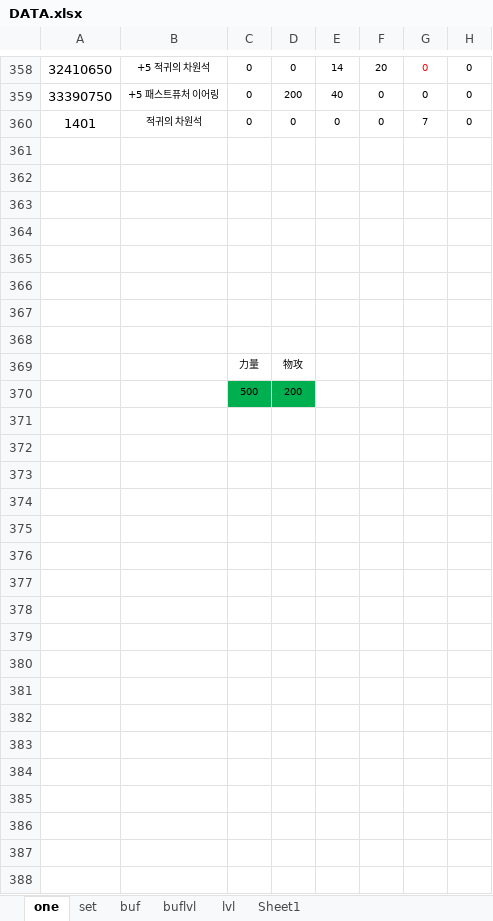
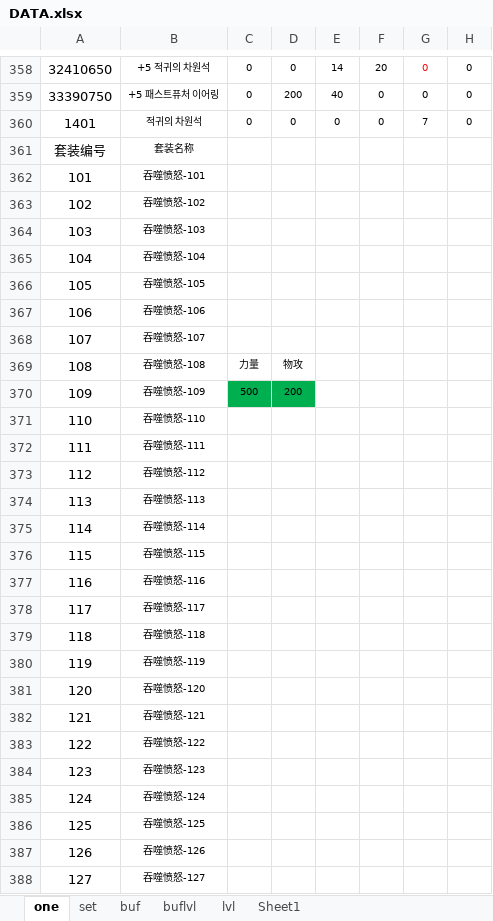
Before and after one commit to fzls/dnf_calc, an Excel workbook: DATA.xlsx, sheet one, drawn as a sheet; only a part is shown, gaps mark what is left out; values as stored, in another font and other column widths than the file's, no borders; conditional formats not drawn; rows hold the shown columns only; the diff covers the shown part only; the diff names each change by its address in the sheet, - before the commit and + after, or states it on an @@ line.

```diff
--- a/DATA.xlsx (sheet one)
+++ b/DATA.xlsx (sheet one)
-row 361: (empty)
+row 361: 套装编号 | 套装名称
-row 362: (empty)
+row 362: 101 | 吞噬愤怒-101
-row 363: (empty)
+row 363: 102 | 吞噬愤怒-102
-row 364: (empty)
+row 364: 103 | 吞噬愤怒-103
-row 365: (empty)
+row 365: 104 | 吞噬愤怒-104
-row 366: (empty)
+row 366: 105 | 吞噬愤怒-105
-row 367: (empty)
+row 367: 106 | 吞噬愤怒-106
-row 368: (empty)
+row 368: 107 | 吞噬愤怒-107
-A369: (empty)
+A369: 108
-B369: (empty)
+B369: 吞噬愤怒-108
-A370: (empty)
+A370: 109
-B370: (empty)
+B370: 吞噬愤怒-109
+row 371: 110 | 吞噬愤怒-110
+row 372: 111 | 吞噬愤怒-111
+row 373: 112 | 吞噬愤怒-112
+row 374: 113 | 吞噬愤怒-113
+row 375: 114 | 吞噬愤怒-114
+row 376: 115 | 吞噬愤怒-115
+row 377: 116 | 吞噬愤怒-116
+row 378: 117 | 吞噬愤怒-117
+row 379: 118 | 吞噬愤怒-118
+row 380: 119 | 吞噬愤怒-119
+row 381: 120 | 吞噬愤怒-120
+row 382: 121 | 吞噬愤怒-121
+row 383: 122 | 吞噬愤怒-122
+row 384: 123 | 吞噬愤怒-123
+row 385: 124 | 吞噬愤怒-124
+row 386: 125 | 吞噬愤怒-125
+row 387: 126 | 吞噬愤怒-126
+row 388: 127 | 吞噬愤怒-127
```
Also changed, not shown: 11 added rows elsewhere in this sheet, 3 other files.
